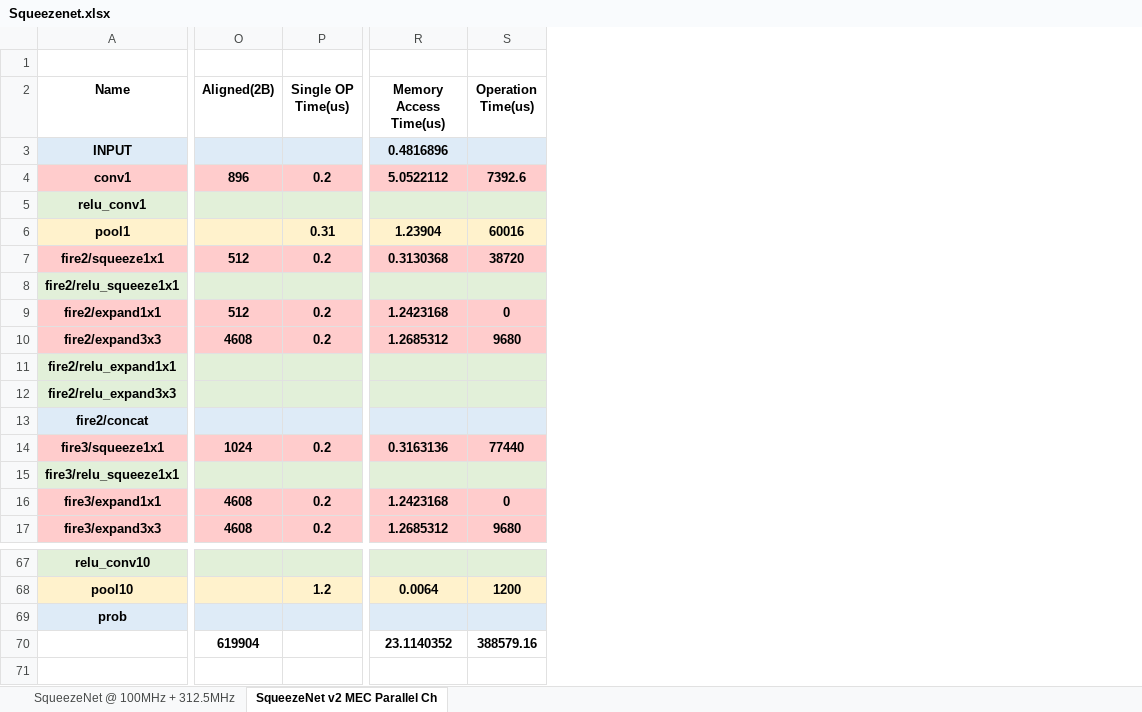
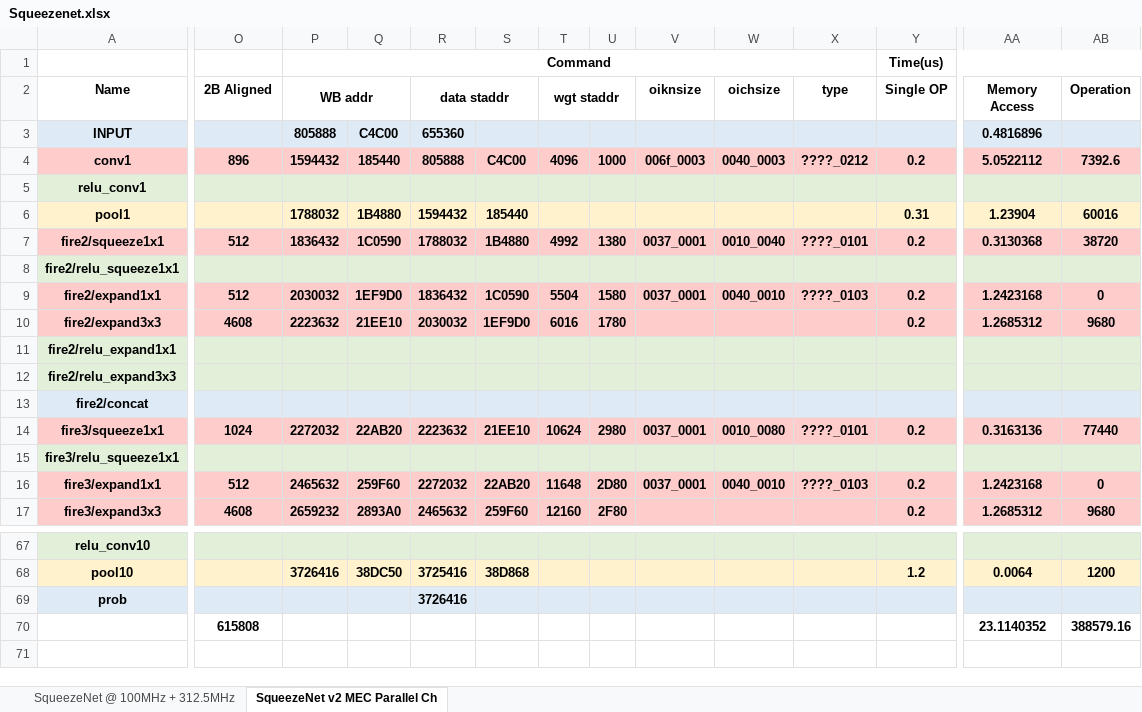
Before and after one commit to isuckatdrifting/FusionAccel, an Excel workbook: docs/Squeezenet.xlsx, sheet SqueezeNet v2 MEC Parallel Ch, drawn as a sheet; only a part is shown, gaps mark what is left out; values as stored, in another font and other column widths than the file's, no borders; addresses are those after the commit; the diff covers the shown part only; the diff names each change by its address in the sheet, - before the commit and + after, or states it on an @@ line.

```diff
--- a/docs/Squeezenet.xlsx (sheet SqueezeNet v2 MEC Parallel Ch)
+++ b/docs/Squeezenet.xlsx (sheet SqueezeNet v2 MEC Parallel Ch)
+column P (WB addr), row 1: Command; rows 3-17: 805888 | 1594432 |  | 1788032 | 1836432 |  | 2030032 | 2223632 |  |  |  | 2272032 |  | 2465632 | 2659232; row 68: 3726416
+column Q, rows 3-17: C4C00 | 185440 |  | 1B4880 | 1C0590 |  | 1EF9D0 | 21EE10 |  |  |  | 22AB20 |  | 259F60 | 2893A0; row 68: 38DC50
+column R (data staddr), rows 3-17: 655360 | 805888 |  | 1594432 | 1788032 |  | 1836432 | 2030032 |  |  |  | 2223632 |  | 2272032 | 2465632; rows 68-69: 3725416 | 3726416
+column S, rows 4-17: C4C00 |  | 185440 | 1B4880 |  | 1C0590 | 1EF9D0 |  |  |  | 21EE10 |  | 22AB20 | 259F60; row 68: 38D868
+column T (wgt staddr), rows 4-17: 4096 |  |  | 4992 |  | 5504 | 6016 |  |  |  | 10624 |  | 11648 | 12160
+column U, rows 4-17: 1000 |  |  | 1380 |  | 1580 | 1780 |  |  |  | 2980 |  | 2D80 | 2F80
+column V (oiknsize), rows 4-16: 006f_0003 |  |  | 0037_0001 |  | 0037_0001 |  |  |  |  | 0037_0001 |  | 0037_0001
+column W (oichsize), rows 4-16: 0040_0003 |  |  | 0010_0040 |  | 0040_0010 |  |  |  |  | 0010_0080 |  | 0040_0010
+column X (type), rows 4-16: ????_0212 |  |  | ????_0101 |  | ????_0103 |  |  |  |  | ????_0101 |  | ????_0103
-Y1 (Single OP): (empty)
+Y1 (Single OP): Time(us)
+Y1:AB1 merged
-O2: Aligned(2B)
+O2: 2B Aligned
-Y2: Single OP Time(us)
+Y2: Single OP
-AA2: Memory Access Time(us)
+AA2: Memory Access
-AB2: Operation Time(us)
+AB2: Operation
-O16 (2B Aligned): 4608
+O16 (2B Aligned): 512
-O70 (2B Aligned): 619904
+O70 (2B Aligned): 615808
```
Also changed, not shown: 3 edited cells and merged cells elsewhere in this sheet, formulas that keep their value, 1 other file.
